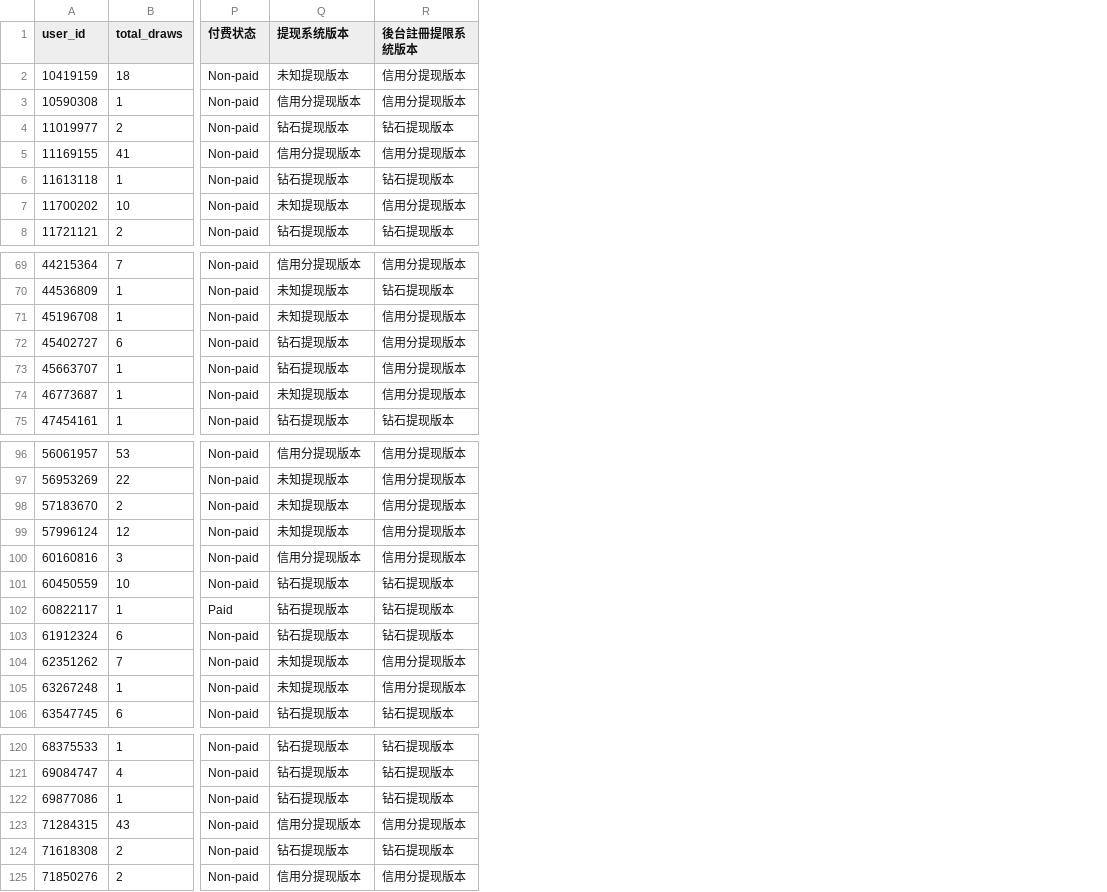
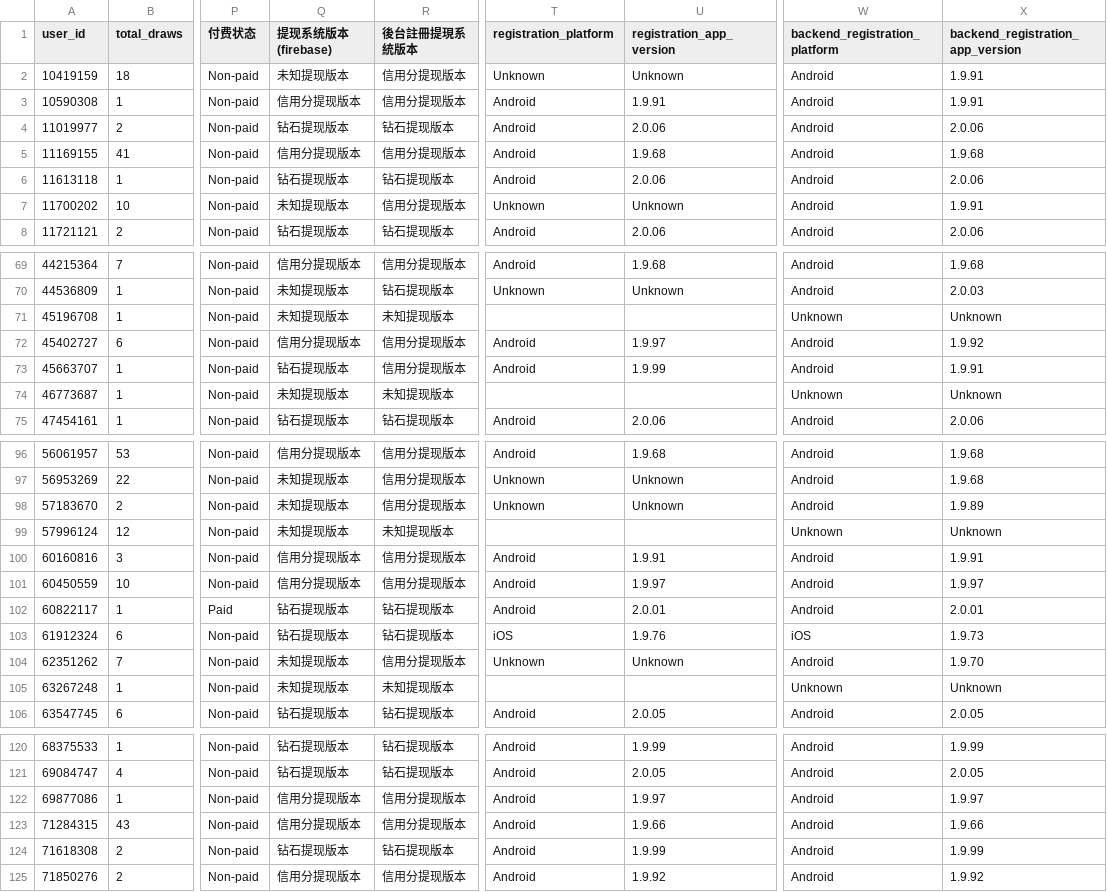
Before and after one commit to HsuHanLing/Lucky_Scratch_Dashboard, a CSV file: data/user_draw_summary_corrected.csv, drawn as a sheet; only a part is shown, gaps mark what is left out; the diff covers the shown part only; the diff names each change by its address in the sheet, - before the commit and + after, or states it on an @@ line.

```diff
--- a/data/user_draw_summary_corrected.csv
+++ b/data/user_draw_summary_corrected.csv
+column T (registration_platform), rows 2-8: Unknown | Android | Android | Android | Android | Unknown | Android; rows 69-75: Android | Unknown |  | Android | Android |  | Android; rows 96-106: Android | Unknown | Unknown |  | Android | Android | Android | iOS | Unknown |  | Android; rows 120-125: all Android
+column U (registration_app_version), rows 2-8: Unknown | 1.9.91 | 2.0.06 | 1.9.68 | 2.0.06 | Unknown | 2.0.06; rows 69-75: 1.9.68 | Unknown |  | 1.9.97 | 1.9.99 |  | 2.0.06; rows 96-106: 1.9.68 | Unknown | Unknown |  | 1.9.91 | 1.9.97 | 2.0.01 | 1.9.76 | Unknown |  | 2.0.05; rows 120-125: 1.9.99 | 2.0.05 | 1.9.97 | 1.9.66 | 1.9.99 | 1.9.92
+column W (backend_registration_platform), rows 2-8: all Android; rows 69-75: Android | Android | Unknown | Android | Android | Unknown | Android; rows 96-106: Android | Android | Android | Unknown | Android | Android | Android | iOS | Android | Unknown | Android; rows 120-125: all Android
+column X (backend_registration_app_version), rows 2-8: 1.9.91 | 1.9.91 | 2.0.06 | 1.9.68 | 2.0.06 | 1.9.91 | 2.0.06; rows 69-75: 1.9.68 | 2.0.03 | Unknown | 1.9.92 | 1.9.91 | Unknown | 2.0.06; rows 96-106: 1.9.68 | 1.9.68 | 1.9.89 | Unknown | 1.9.91 | 1.9.97 | 2.0.01 | 1.9.73 | 1.9.70 | Unknown | 2.0.05; rows 120-125: 1.9.99 | 2.0.05 | 1.9.97 | 1.9.66 | 1.9.99 | 1.9.92
-Q1: 提现系统版本
+Q1: 提现系统版本(firebase)
-R1: 後台註冊提限系統版本
+R1: 後台註冊提現系統版本
-R71 (後台註冊提現系統版本): 信用分提现版本
+R71 (後台註冊提現系統版本): 未知提现版本
-Q72 (提现系统版本(firebase)): 钻石提现版本
+Q72 (提现系统版本(firebase)): 信用分提现版本
-R74 (後台註冊提現系統版本): 信用分提现版本
+R74 (後台註冊提現系統版本): 未知提现版本
-R99 (後台註冊提現系統版本): 信用分提现版本
+R99 (後台註冊提現系統版本): 未知提现版本
-Q101 (提现系统版本(firebase)): 钻石提现版本
+Q101 (提现系统版本(firebase)): 信用分提现版本
-R101 (後台註冊提現系統版本): 钻石提现版本
+R101 (後台註冊提現系統版本): 信用分提现版本
-R105 (後台註冊提現系統版本): 信用分提现版本
+R105 (後台註冊提現系統版本): 未知提现版本
-Q122 (提现系统版本(firebase)): 钻石提现版本
+Q122 (提现系统版本(firebase)): 信用分提现版本
-R122 (後台註冊提現系統版本): 钻石提现版本
+R122 (後台註冊提現系統版本): 信用分提现版本
```
Also changed, not shown: 9 edited cells elsewhere in this file, data/dashboard_summary_corrected.csv, data/validation_checks_corrected.csv, 4 other files.
